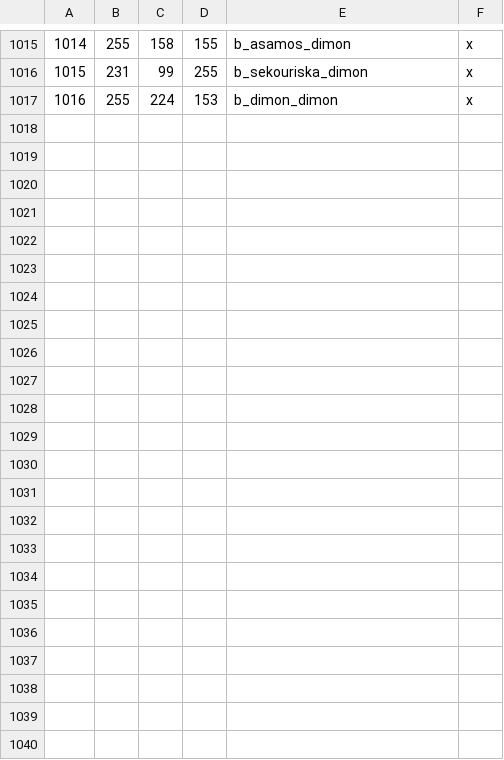
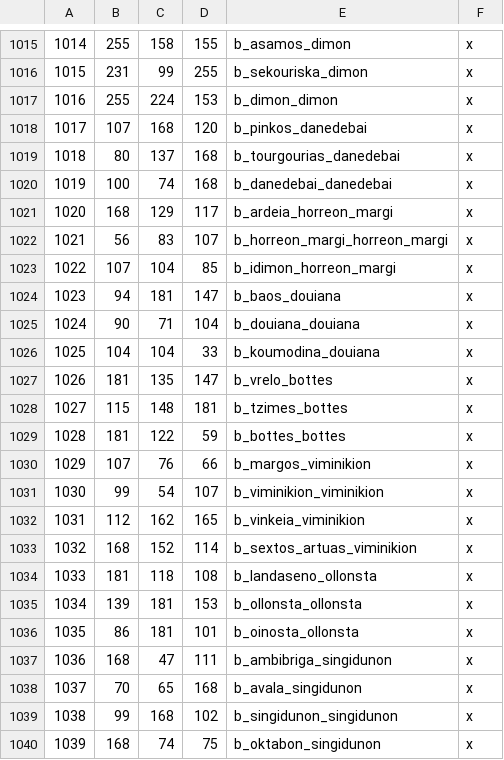
Before and after one commit to rickinator9/ApotheosisTheHellenisticAge, a CSV file: map_data/definition.csv, drawn as a sheet; only a part is shown, gaps mark what is left out.

```diff
--- a/map_data/definition.csv
+++ b/map_data/definition.csv
@@ -1017 +1017,24 @@
 1016;255;224;153;b_dimon_dimon;x
+1017;107;168;120;b_pinkos_danedebai;x
+1018;80;137;168;b_tourgourias_danedebai;x
+1019;100;74;168;b_danedebai_danedebai;x
+1020;168;129;117;b_ardeia_horreon_margi;x
+1021;56;83;107;b_horreon_margi_horreon_margi;x
+1022;107;104;85;b_idimon_horreon_margi;x
+1023;94;181;147;b_baos_douiana;x
+1024;90;71;104;b_douiana_douiana;x
+1025;104;104;33;b_koumodina_douiana;x
+1026;181;135;147;b_vrelo_bottes;x
+1027;115;148;181;b_tzimes_bottes;x
+1028;181;122;59;b_bottes_bottes;x
+1029;107;76;66;b_margos_viminikion;x
+1030;99;54;107;b_viminikion_viminikion;x
+1031;112;162;165;b_vinkeia_viminikion;x
+1032;168;152;114;b_sextos_artuas_viminikion;x
+1033;181;118;108;b_landaseno_ollonsta;x
+1034;139;181;153;b_ollonsta_ollonsta;x
+1035;86;181;101;b_oinosta_ollonsta;x
+1036;168;47;111;b_ambibriga_singidunon;x
+1037;70;65;168;b_avala_singidunon;x
+1038;99;168;102;b_singidunon_singidunon;x
+1039;168;74;75;b_oktabon_singidunon;x
```
Also changed, not shown: 2 other files.
